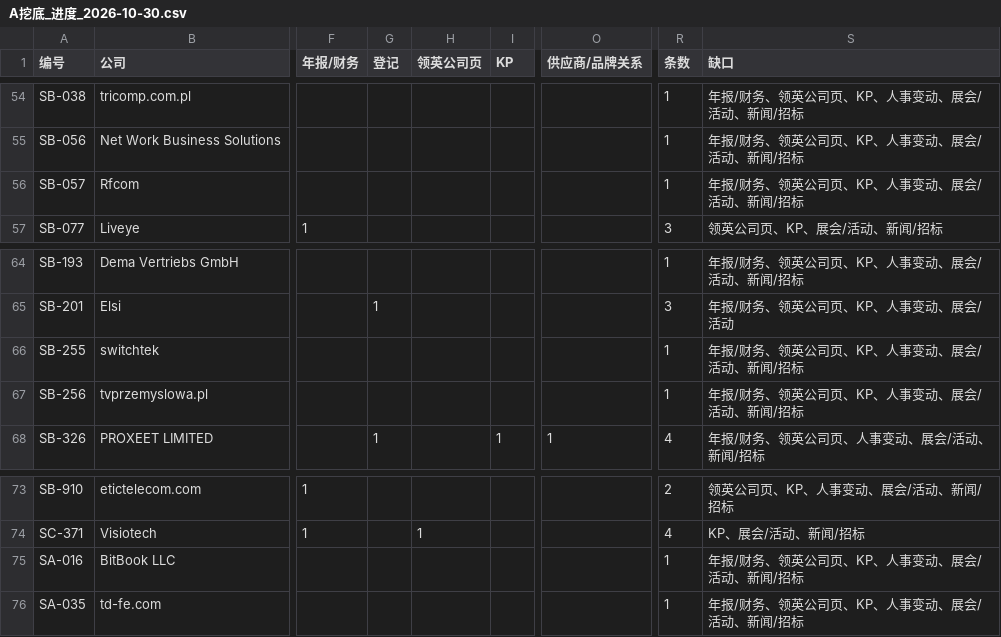
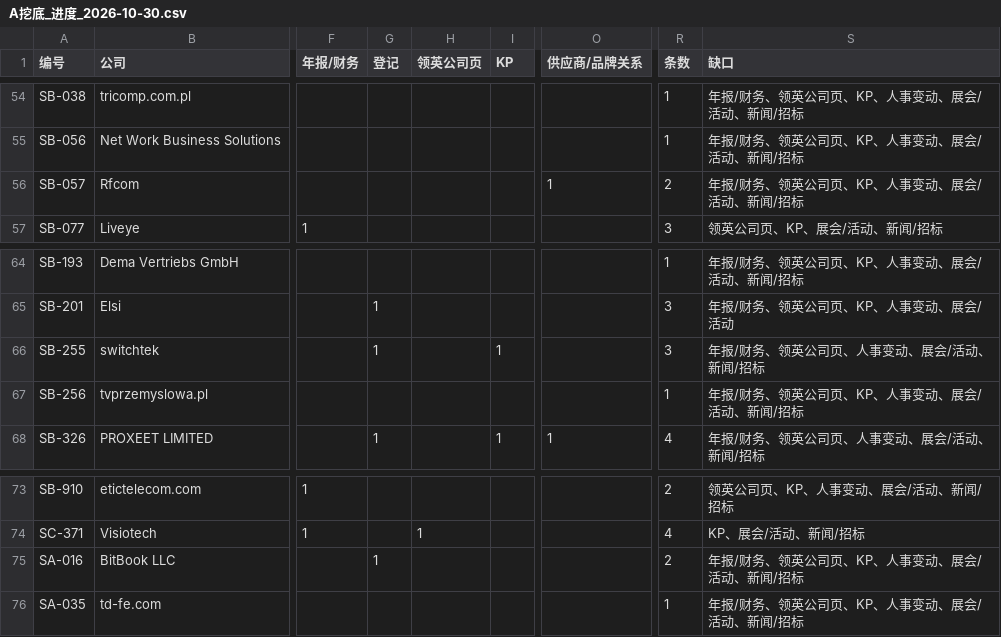
Before and after one commit to elsasaga-cloud/Planet, a CSV file: data/saga_clients/A挖底_进度_2026-10-30.csv, drawn as a sheet; only a part is shown, gaps mark what is left out; the diff names each change by its address in the sheet, - before the commit and + after, or states it on an @@ line.

```diff
--- a/data/saga_clients/A挖底_进度_2026-10-30.csv
+++ b/data/saga_clients/A挖底_进度_2026-10-30.csv
-O56 (供应商/品牌关系): (empty)
+O56 (供应商/品牌关系): 1
-R56 (条数): 1
+R56 (条数): 2
-G66 (登记): (empty)
+G66 (登记): 1
-I66 (KP): (empty)
+I66 (KP): 1
-R66 (条数): 1
+R66 (条数): 3
-S66 (缺口): 年报/财务、领英公司页、KP、人事变动、展会/活动、新闻/招标
+S66 (缺口): 年报/财务、领英公司页、人事变动、展会/活动、新闻/招标
-G75 (登记): (empty)
+G75 (登记): 1
-R75 (条数): 1
+R75 (条数): 2
```
Also changed, not shown: 13 other files.
